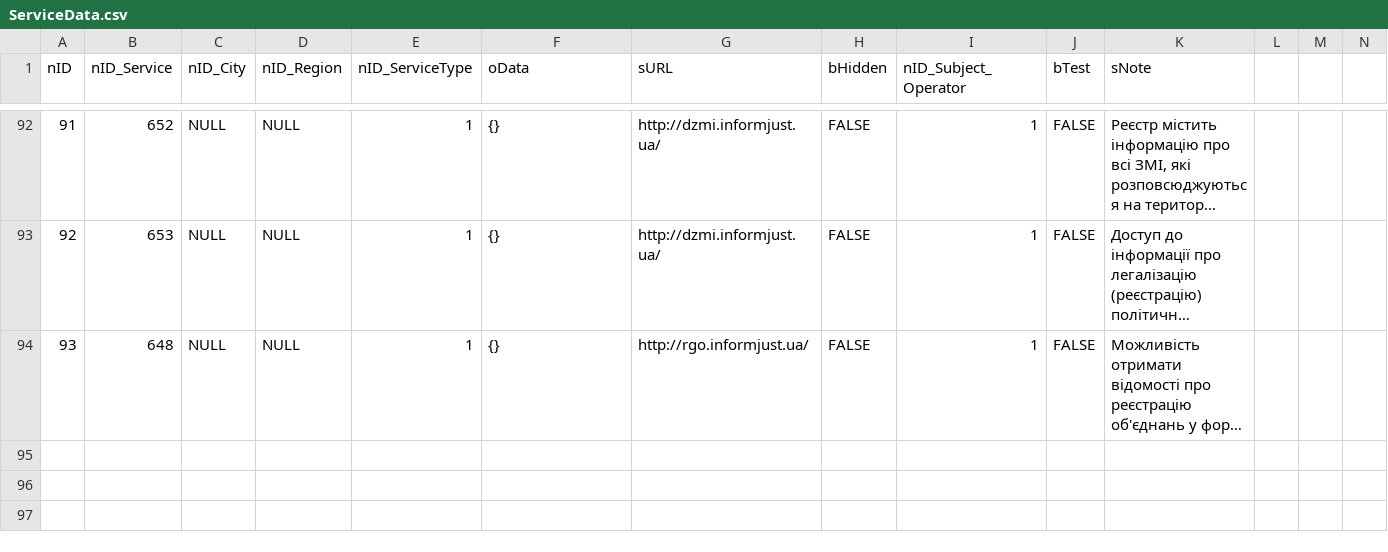
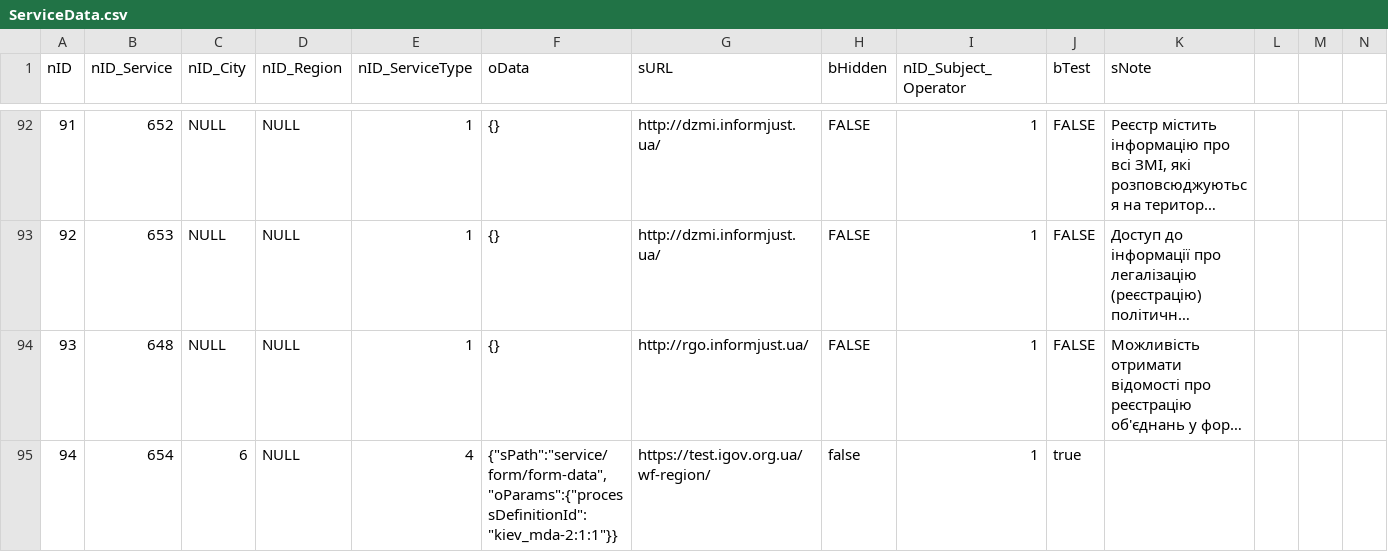
Before and after one commit to e-government-ua/_Kiev, a CSV file: wf-central/src/main/resources/data/ServiceData.csv, drawn as a sheet; only a part is shown, gaps mark what is left out; long unchanged cells end in …; the diff names each change by its address in the sheet, - before the commit and + after, or states it on an @@ line.

```diff
--- a/wf-central/src/main/resources/data/ServiceData.csv
+++ b/wf-central/src/main/resources/data/ServiceData.csv
+row 95: 94 | 654 | 6 | NULL | 4 | {"sPath":"service/form/form-data","oParams":{"processDefinitionId":"kiev_mda-2:1:1"}} | https://test.igov.org.ua/wf-region/ | false | 1 | true
```
Also changed, not shown: wf-central/src/main/resources/data/Service.csv, 1 other file.
